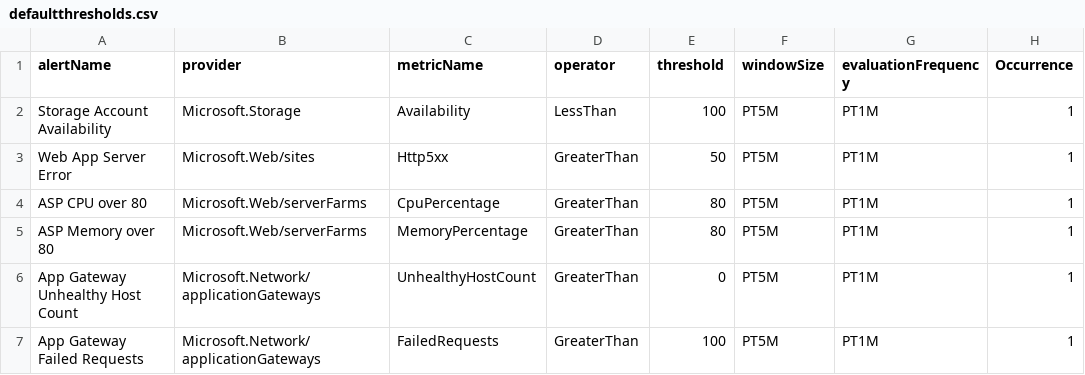
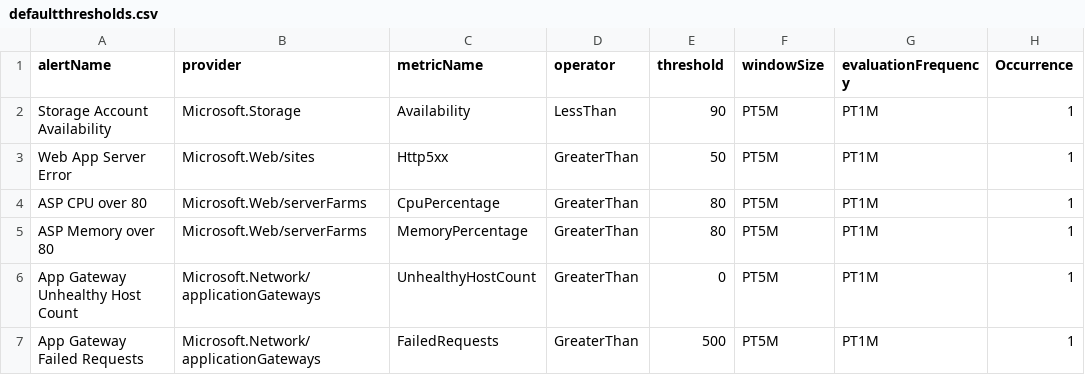
Before and after one commit to azurepractice/alerts, a CSV file: defaultthresholds.csv, drawn as a sheet; only a part is shown; the diff names each change by its address in the sheet, - before the commit and + after, or states it on an @@ line.

```diff
--- a/defaultthresholds.csv
+++ b/defaultthresholds.csv
-E2 (threshold): 100
+E2 (threshold): 90
-E7 (threshold): 100
+E7 (threshold): 500
```
Also changed, not shown: 1 other file.
